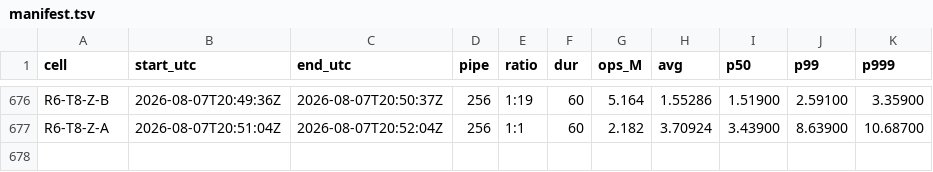
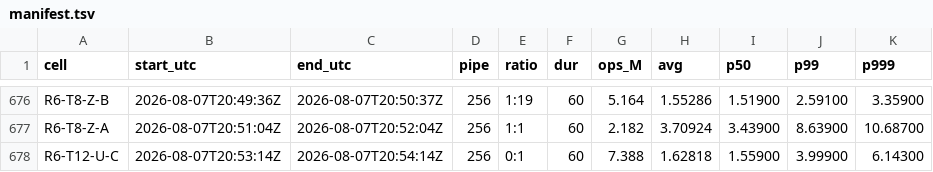
Before and after one commit to Boo-seon-woong/memcached-1.6.42-port_v4, a TSV file: experiments/semi_final/genie/manifest.tsv, drawn as a sheet; only a part is shown, gaps mark what is left out; the diff names each change by its address in the sheet, - before the commit and + after, or states it on an @@ line.

Commit message:
[genie] R6-T12-U-C 7.388M

```diff
--- a/experiments/semi_final/genie/manifest.tsv
+++ b/experiments/semi_final/genie/manifest.tsv
+row 678: R6-T12-U-C | 2026-08-07T20:53:14Z | 2026-08-07T20:54:14Z | 256 | 0:1 | 60 | 7.388 | 1.62818 | 1.55900 | 3.99900 | 6.14300
```
Also changed, not shown: 2 other files.
